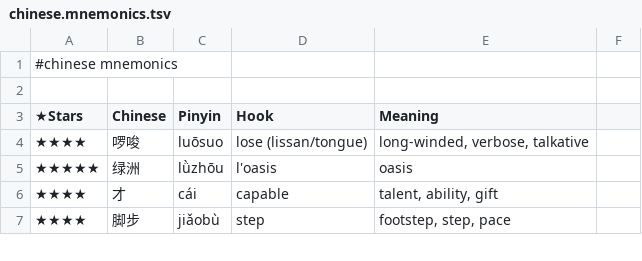
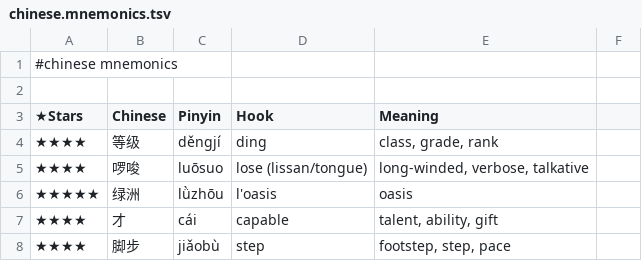
Before and after one commit to pannous/hieros, a TSV file: chinese/chinese.mnemonics.tsv, drawn as a sheet; only a part is shown; the diff names each change by its address in the sheet, - before the commit and + after, or states it on an @@ line.

Commit message:
chore: add 等级/ding mnemonic hook

```diff
--- a/chinese/chinese.mnemonics.tsv
+++ b/chinese/chinese.mnemonics.tsv
+row 4: ★★★★ | 等级 | děngjí | ding | class, grade, rank
```
